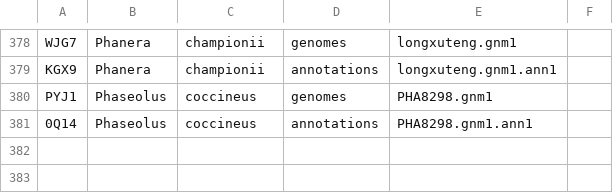
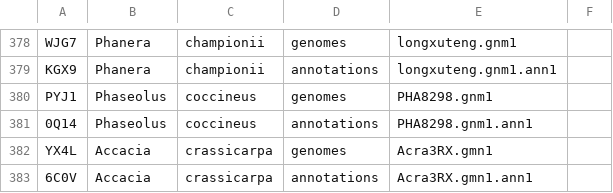
Before and after one commit to legumeinfo/datastore-registry, a TSV file: ds_registry.tsv, drawn as a sheet; only a part is shown, gaps mark what is left out; the diff names each change by its address in the sheet, - before the commit and + after, or states it on an @@ line.

Commit message:
Add keys for Accacia crassicarpa

```diff
--- a/ds_registry.tsv
+++ b/ds_registry.tsv
+row 382: YX4L | Accacia | crassicarpa | genomes | Acra3RX.gmn1
+row 383: 6C0V | Accacia | crassicarpa | annotations | Acra3RX.gmn1.ann1
```
